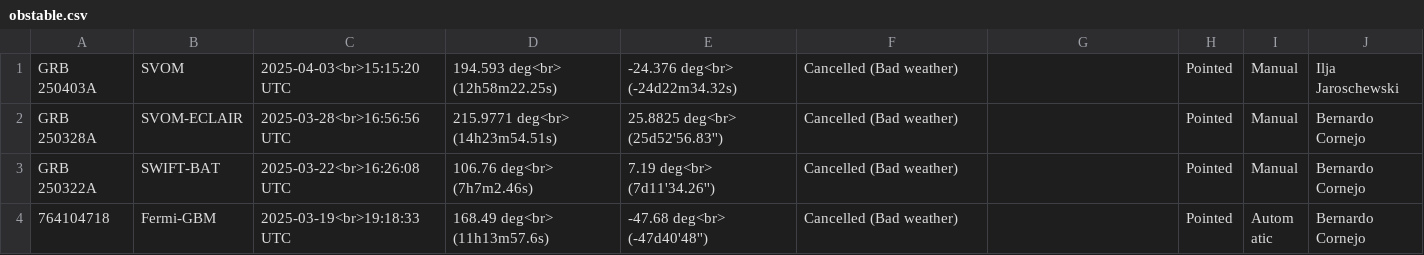
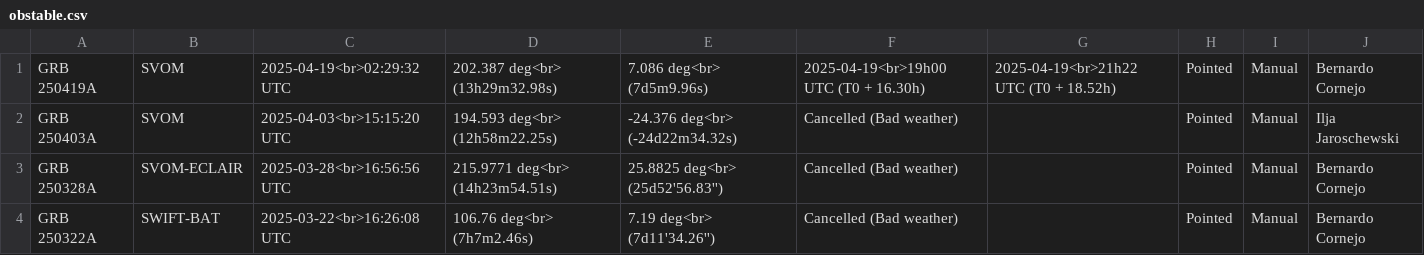
Before and after one commit to wxssym/grbhess.github.io, a CSV file: obstable.csv, drawn as a sheet; only a part is shown; the shorter side is filled out with more unchanged rows; the diff names each change by its address in the sheet, - before the commit and + after, or states it on an @@ line.

Commit message:
GRB 250419A

```diff
--- a/obstable.csv
+++ b/obstable.csv
+row 1: GRB 250419A | SVOM | 2025-04-19<br>02:29:32 UTC | 202.387 deg<br> (13h29m32.98s) | 7.086 deg<br> (7d5m9.96s) | 2025-04-19<br>19h00 UTC (T0 + 16.30h) | 2025-04-19<br>21h22 UTC (T0 + 18.52h) | Pointed | Manual | Bernardo Cornejo
```
